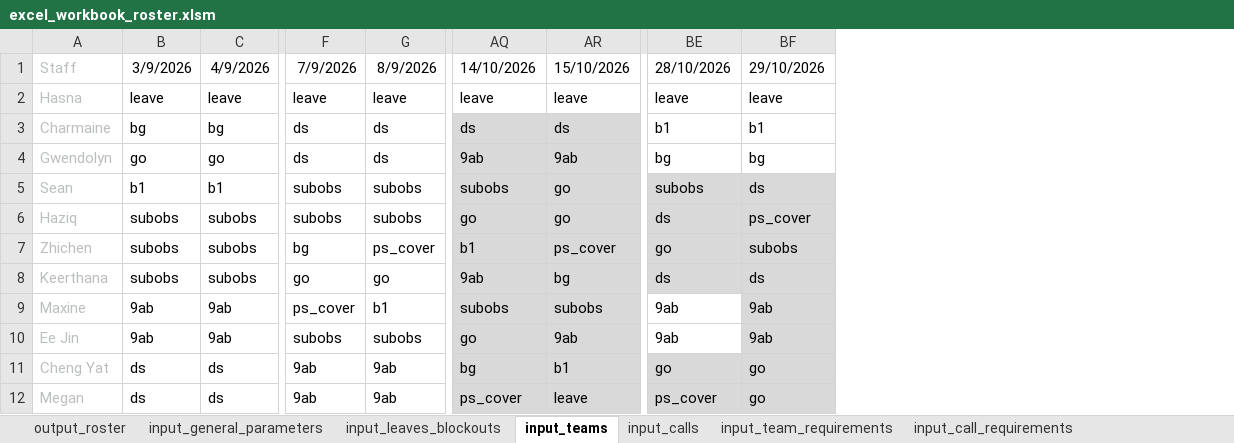
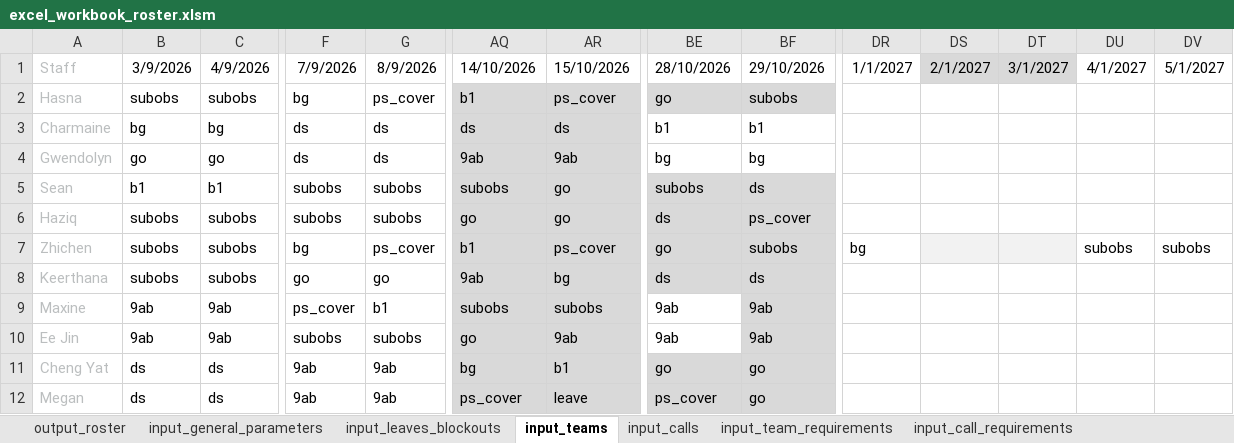
Before and after one commit to txuyuan/CallScheduler, an Excel workbook: excel_workbook_roster.xlsm, sheet input_teams, drawn as a sheet; only a part is shown, gaps mark what is left out; values as stored, in another font and other column widths than the file's, no borders; conditional formats not drawn; the diff covers the shown part only; the diff names each change by its address in the sheet, - before the commit and + after, or states it on an @@ line.

```diff
--- a/excel_workbook_roster.xlsm (sheet input_teams)
+++ b/excel_workbook_roster.xlsm (sheet input_teams)
+column DR, rows 1-7: 1/1/2027 |  |  |  |  |  | bg
+column DS, row 1: 2/1/2027
+column DT, row 1: 3/1/2027
+column DU, rows 1-7: 4/1/2027 |  |  |  |  |  | subobs
+column DV, rows 1-7: 5/1/2027 |  |  |  |  |  | subobs
-B2: leave
+B2: subobs
-C2: leave
+C2: subobs
-F2: leave
+F2: bg
-G2: leave
+G2: ps_cover
-AQ2: leave
+AQ2: b1
-AQ2:AR2 fill: none
+AQ2:AR2 fill: #D9D9D9
-AR2: leave
+AR2: ps_cover
-BE2: leave
+BE2: go
-BE2:BF2 fill: none
+BE2:BF2 fill: #D9D9D9
-BF2: leave
+BF2: subobs
```
Also changed, not shown: 74 edited cells and cell formats elsewhere in this sheet, sheet output_roster, sheet input_leaves_blockouts, sheet input_team_requirements, sheet input_call_requirements, sheet input_general_parameters, sheet input_calls, charts or pictures, 2 other files.
